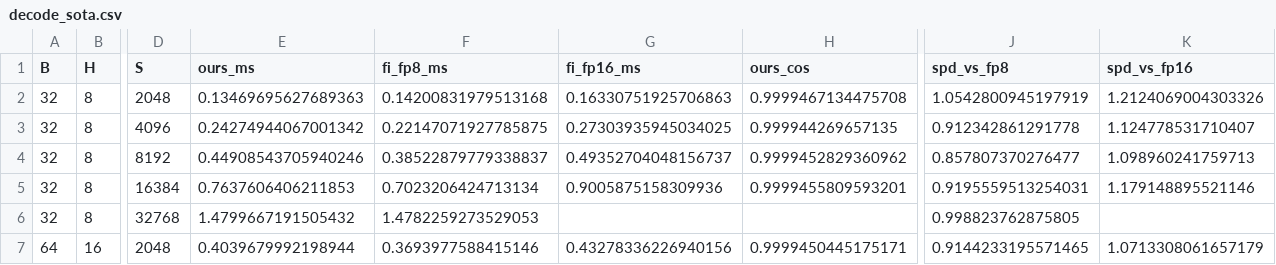
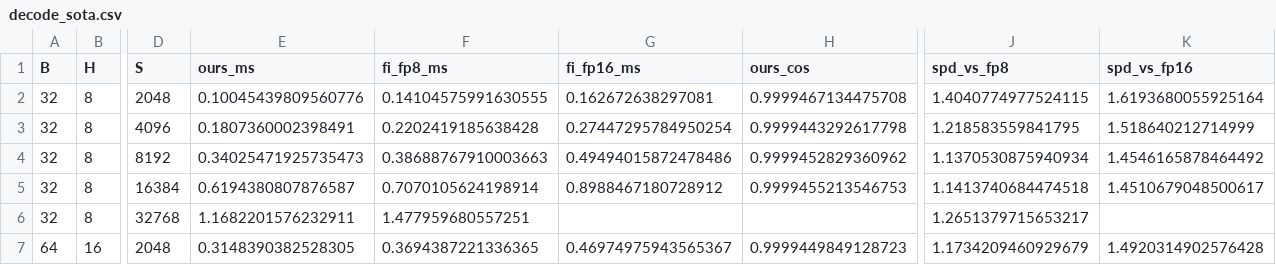
Before and after one commit to Ashuuuri/int8-transformer-kernels, a CSV file: results/decode_sota.csv, drawn as a sheet; only a part is shown, gaps mark what is left out; the diff covers the shown part only; the diff names each change by its address in the sheet, - before the commit and + after, or states it on an @@ line.

```diff
--- a/results/decode_sota.csv
+++ b/results/decode_sota.csv
-E2 (ours_ms): 0.13469695627689363
+E2 (ours_ms): 0.10045439809560776
-F2 (fi_fp8_ms): 0.14200831979513168
+F2 (fi_fp8_ms): 0.14104575991630555
-G2 (fi_fp16_ms): 0.16330751925706863
+G2 (fi_fp16_ms): 0.162672638297081
-J2 (spd_vs_fp8): 1.0542800945197919
+J2 (spd_vs_fp8): 1.4040774977524115
-K2 (spd_vs_fp16): 1.2124069004303326
+K2 (spd_vs_fp16): 1.6193680055925164
-E3 (ours_ms): 0.24274944067001342
+E3 (ours_ms): 0.1807360002398491
-F3 (fi_fp8_ms): 0.22147071927785875
+F3 (fi_fp8_ms): 0.2202419185638428
-G3 (fi_fp16_ms): 0.27303935945034025
+G3 (fi_fp16_ms): 0.27447295784950254
-H3 (ours_cos): 0.999944269657135
+H3 (ours_cos): 0.9999443292617798
-J3 (spd_vs_fp8): 0.912342861291778
+J3 (spd_vs_fp8): 1.218583559841795
-K3 (spd_vs_fp16): 1.124778531710407
+K3 (spd_vs_fp16): 1.518640212714999
-E4 (ours_ms): 0.44908543705940246
+E4 (ours_ms): 0.34025471925735473
-F4 (fi_fp8_ms): 0.38522879779338837
+F4 (fi_fp8_ms): 0.38688767910003663
-G4 (fi_fp16_ms): 0.49352704048156737
+G4 (fi_fp16_ms): 0.49494015872478486
-J4 (spd_vs_fp8): 0.857807370276477
+J4 (spd_vs_fp8): 1.1370530875940934
-K4 (spd_vs_fp16): 1.098960241759713
+K4 (spd_vs_fp16): 1.4546165878464492
-E5 (ours_ms): 0.7637606406211853
+E5 (ours_ms): 0.6194380807876587
-F5 (fi_fp8_ms): 0.7023206424713134
+F5 (fi_fp8_ms): 0.7070105624198914
-G5 (fi_fp16_ms): 0.9005875158309936
+G5 (fi_fp16_ms): 0.8988467180728912
-H5 (ours_cos): 0.9999455809593201
+H5 (ours_cos): 0.9999455213546753
-J5 (spd_vs_fp8): 0.9195559513254031
+J5 (spd_vs_fp8): 1.1413740684474518
-K5 (spd_vs_fp16): 1.179148895521146
+K5 (spd_vs_fp16): 1.4510679048500617
-E6 (ours_ms): 1.4799667191505432
+E6 (ours_ms): 1.1682201576232911
-F6 (fi_fp8_ms): 1.4782259273529053
+F6 (fi_fp8_ms): 1.477959680557251
-J6 (spd_vs_fp8): 0.998823762875805
+J6 (spd_vs_fp8): 1.2651379715653217
-E7 (ours_ms): 0.4039679992198944
+E7 (ours_ms): 0.3148390382528305
-F7 (fi_fp8_ms): 0.3693977588415146
+F7 (fi_fp8_ms): 0.3694387221336365
-G7 (fi_fp16_ms): 0.43278336226940156
+G7 (fi_fp16_ms): 0.46974975943565367
-H7 (ours_cos): 0.9999450445175171
+H7 (ours_cos): 0.9999449849128723
-J7 (spd_vs_fp8): 0.9144233195571465
+J7 (spd_vs_fp8): 1.1734209460929679
-K7 (spd_vs_fp16): 1.0713308061657179
+K7 (spd_vs_fp16): 1.4920314902576428
```
Also changed, not shown: 48 edited cells elsewhere in this file, results/attn_decode.csv, 13 other files.
